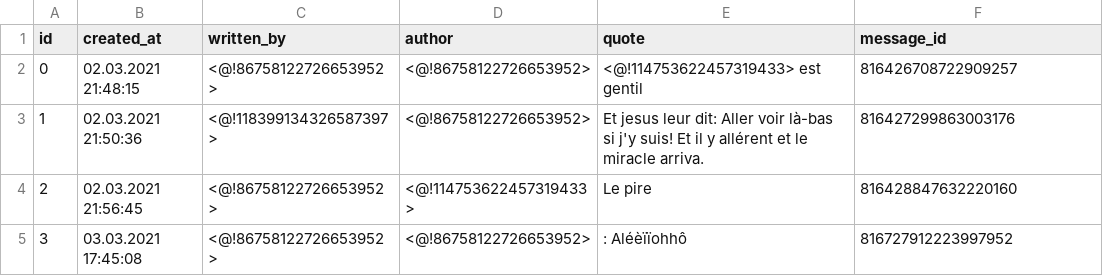
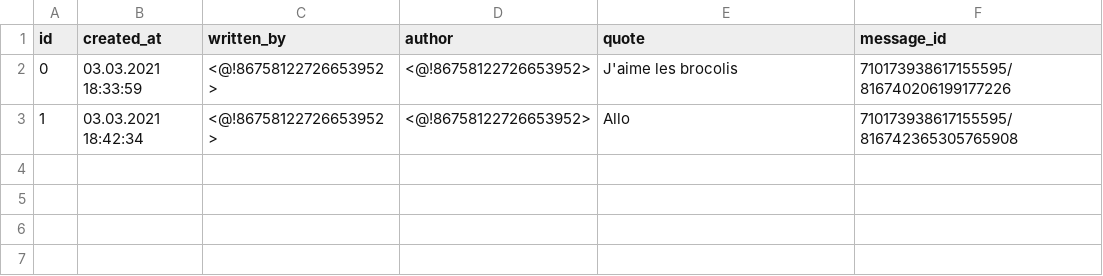
Before and after one commit to khennicb/stats_scord, a CSV file: data/quote.csv, drawn as a sheet.

Commit message:
Add command quote_context Add channel id in message_id field

```diff
--- a/data/quote.csv
+++ b/data/quote.csv
@@ -1,5 +1,3 @@
 id;created_at;written_by;author;quote;message_id
-0;02.03.2021 21:48:15;<@!86758122726653952>;<@!86758122726653952>;<@!114753622457319433> est gentil;816426708722909257
-1;02.03.2021 21:50:36;<@!118399134326587397>;<@!86758122726653952>;Et jesus leur dit: Aller voir là-bas si j'y suis! Et il y allérent et le miracle arriva.;816427299863003176
-2;02.03.2021 21:56:45;<@!86758122726653952>;<@!114753622457319433>;Le pire;816428847632220160
-3;03.03.2021 17:45:08;<@!86758122726653952>;<@!86758122726653952>;: Aléèïïohhô;816727912223997952
+0;03.03.2021 18:33:59;<@!86758122726653952>;<@!86758122726653952>;J'aime les brocolis;710173938617155595/816740206199177226
+1;03.03.2021 18:42:34;<@!86758122726653952>;<@!86758122726653952>;Allo;710173938617155595/816742365305765908
```
Also changed, not shown: 1 other file.
